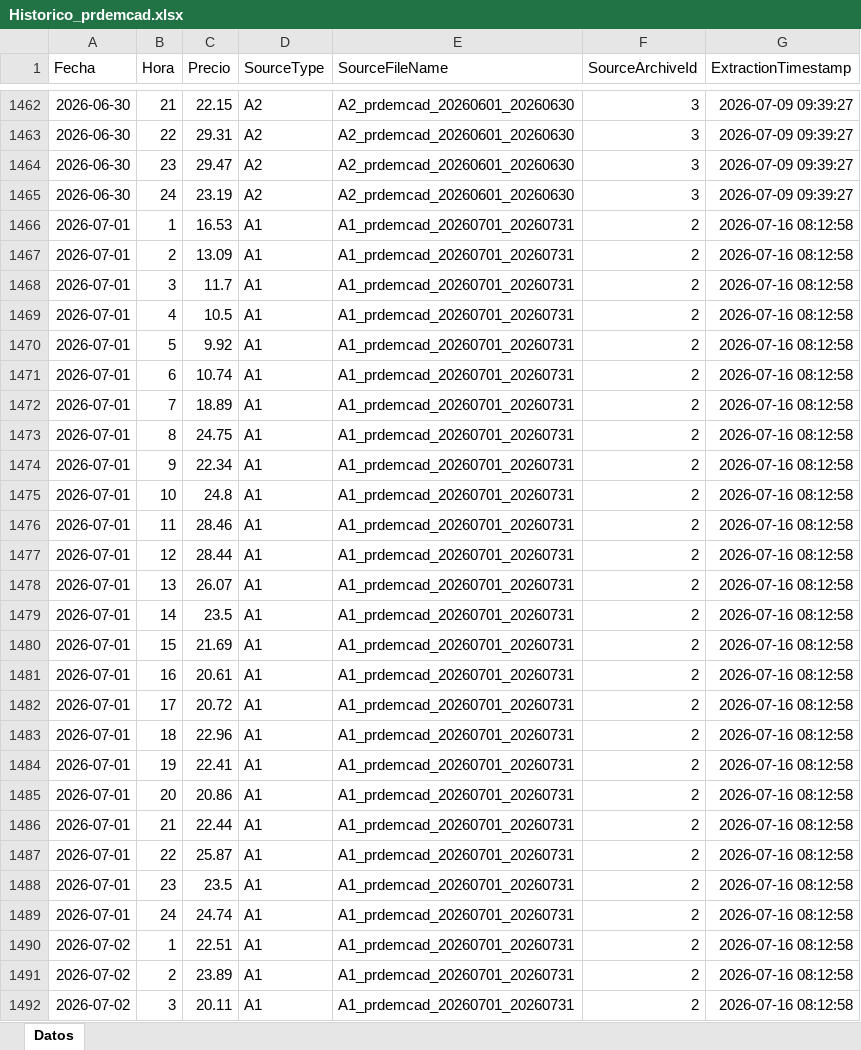
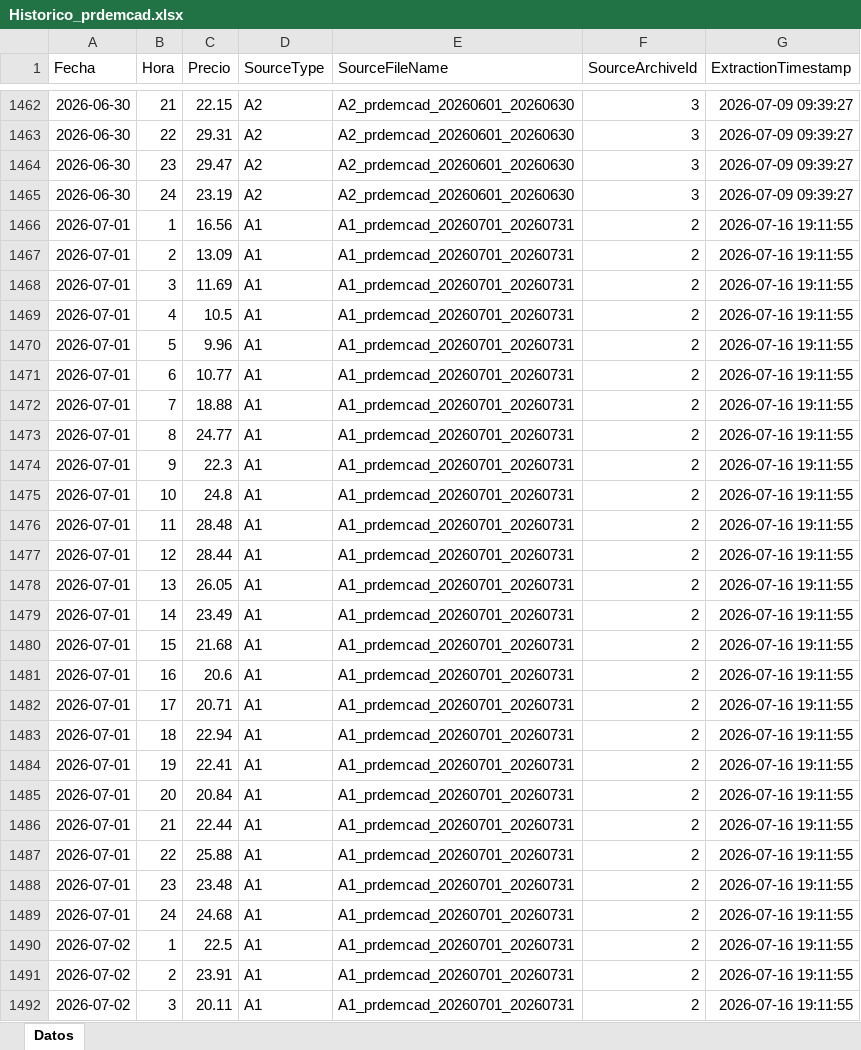
Before and after one commit to javiglejun/esios-prdemcad-histor, an Excel workbook: Historico_prdemcad.xlsx, sheet Datos, drawn as a sheet; only a part is shown, gaps mark what is left out; values as stored, in another font and other column widths than the file's, no borders; the diff covers the shown part only; the diff names each change by its address in the sheet, - before the commit and + after, or states it on an @@ line.

```diff
--- a/Historico_prdemcad.xlsx (sheet Datos)
+++ b/Historico_prdemcad.xlsx (sheet Datos)
-C1466 (Precio): 16.53
+C1466 (Precio): 16.56
-G1466:G1492 (ExtractionTimestamp): 2026-07-16 08:12:58
+G1466:G1492 (ExtractionTimestamp): 2026-07-16 19:11:55
-C1468 (Precio): 11.7
+C1468 (Precio): 11.69
-C1470 (Precio): 9.92
+C1470 (Precio): 9.96
-C1471 (Precio): 10.74
+C1471 (Precio): 10.77
-C1472 (Precio): 18.89
+C1472 (Precio): 18.88
-C1473 (Precio): 24.75
+C1473 (Precio): 24.77
-C1474 (Precio): 22.34
+C1474 (Precio): 22.3
-C1476 (Precio): 28.46
+C1476 (Precio): 28.48
-C1478 (Precio): 26.07
+C1478 (Precio): 26.05
-C1479 (Precio): 23.5
+C1479 (Precio): 23.49
-C1480 (Precio): 21.69
+C1480 (Precio): 21.68
-C1481 (Precio): 20.61
+C1481 (Precio): 20.6
-C1482 (Precio): 20.72
+C1482 (Precio): 20.71
-C1483 (Precio): 22.96
+C1483 (Precio): 22.94
-C1485 (Precio): 20.86
+C1485 (Precio): 20.84
-C1487 (Precio): 25.87
+C1487 (Precio): 25.88
-C1488 (Precio): 23.5
+C1488 (Precio): 23.48
-C1489 (Precio): 24.74
+C1489 (Precio): 24.68
-C1490 (Precio): 22.51
+C1490 (Precio): 22.5
-C1491 (Precio): 23.89
+C1491 (Precio): 23.91
```
Also changed, not shown: 548 edited cells elsewhere in this sheet, 1 other file.
